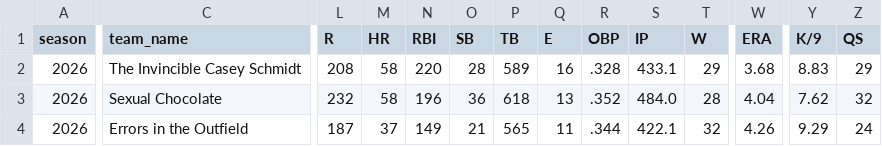
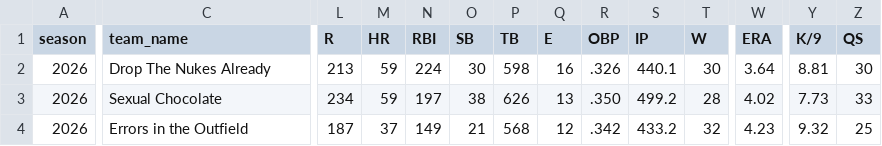
Before and after one commit to mzaiger/Fantasy_Lifetime_Stats, a CSV file: all_seasons_stats.csv, drawn as a sheet; only a part is shown, gaps mark what is left out; the diff covers the shown part only; the diff names each change by its address in the sheet, - before the commit and + after, or states it on an @@ line.

```diff
--- a/all_seasons_stats.csv
+++ b/all_seasons_stats.csv
-C2 (team_name): The Invincible Casey Schmidt
+C2 (team_name): Drop The Nukes Already
-L2 (R): 208
+L2 (R): 213
-M2:M3 (HR): 58
+M2:M3 (HR): 59
-N2 (RBI): 220
+N2 (RBI): 224
-O2 (SB): 28
+O2 (SB): 30
-P2 (TB): 589
+P2 (TB): 598
-R2 (OBP): .328
+R2 (OBP): .326
-S2 (IP): 433.1
+S2 (IP): 440.1
-T2 (W): 29
+T2 (W): 30
-W2 (ERA): 3.68
+W2 (ERA): 3.64
-Y2 (K/9): 8.83
+Y2 (K/9): 8.81
-Z2 (QS): 29
+Z2 (QS): 30
-L3 (R): 232
+L3 (R): 234
-N3 (RBI): 196
+N3 (RBI): 197
-O3 (SB): 36
+O3 (SB): 38
-P3 (TB): 618
+P3 (TB): 626
-R3 (OBP): .352
+R3 (OBP): .350
-S3 (IP): 484.0
+S3 (IP): 499.2
-W3 (ERA): 4.04
+W3 (ERA): 4.02
-Y3 (K/9): 7.62
+Y3 (K/9): 7.73
-Z3 (QS): 32
+Z3 (QS): 33
-P4 (TB): 565
+P4 (TB): 568
-Q4 (E): 11
+Q4 (E): 12
-R4 (OBP): .344
+R4 (OBP): .342
-S4 (IP): 422.1
+S4 (IP): 433.2
-W4 (ERA): 4.26
+W4 (ERA): 4.23
-Y4 (K/9): 9.29
+Y4 (K/9): 9.32
-Z4 (QS): 24
+Z4 (QS): 25
```
Also changed, not shown: 93 edited cells elsewhere in this file, 1 other file.
